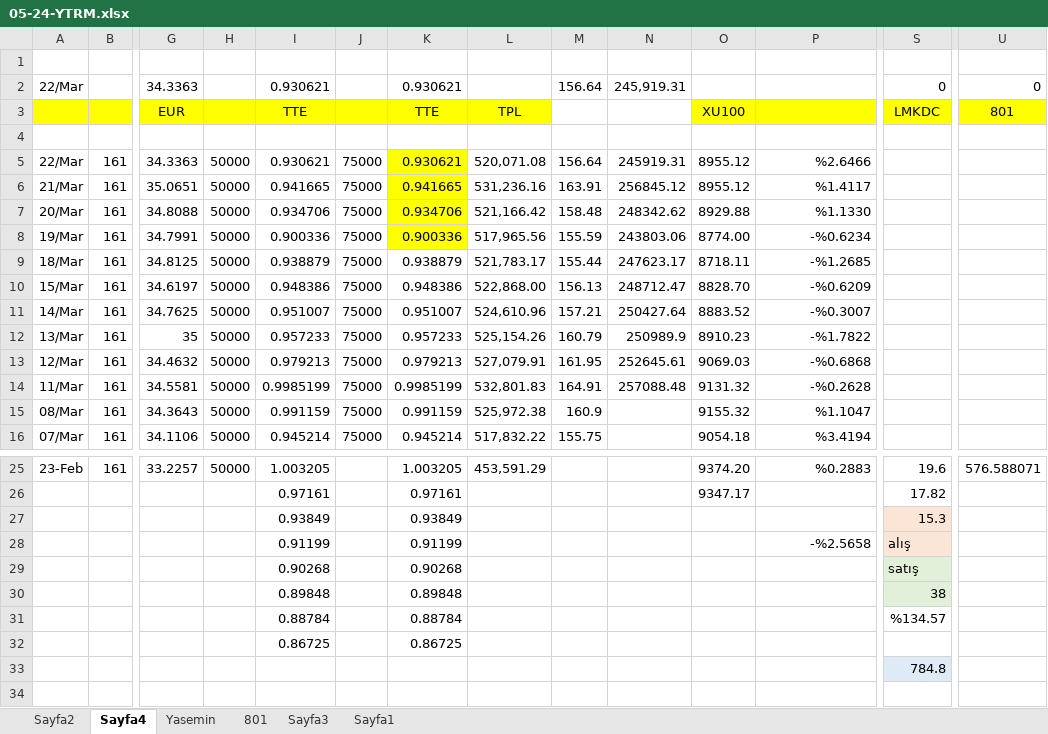
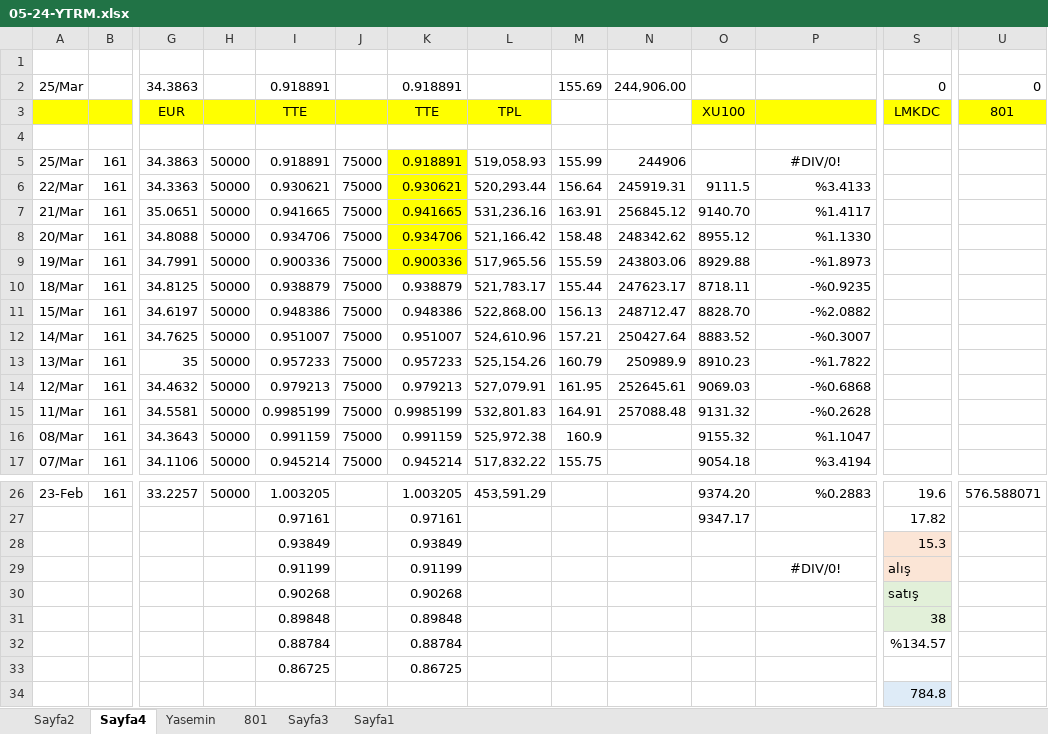
Before and after one commit to roboturx/tdy, an Excel workbook: 05-24-YTRM.xlsx, sheet Sayfa4, drawn as a sheet; only a part is shown, gaps mark what is left out; values as stored, in another font and other column widths than the file's, no borders; removed rows and columns are numbered as before the commit, all else as after; rows hold the shown columns only; the diff names each change by its address in the sheet, - before the commit and + after, or states it on an @@ line.

```diff
--- a/05-24-YTRM.xlsx (sheet Sayfa4)
+++ b/05-24-YTRM.xlsx (sheet Sayfa4)
-row 2: 22/Mar |  | 34.3363 |  | 0.930621 |  | 0.930621 |  | 156.64 | 245,919.31 |  |  | 0 | 0
+row 2: 25/Mar |  | 34.3863 |  | 0.918891 |  | 0.918891 |  | 155.69 | 244,906.00 |  |  | 0 | 0
+row 5: 25/Mar | 161 | 34.3863 | 50000 | 0.918891 | 75000 | 0.918891 | 519,058.93 | 155.99 | 244906 |  | #DIV/0!
-L6: 520,071.08
+L6: 520,293.44
-O6: 8955.12
+O6: 9111.5
-P6: %2.6466
+P6: %3.4133
-O7: 8955.12
+O7: 9140.70
-O8: 8929.88
+O8: 8955.12
-O9: 8774.00
+O9: 8929.88
-P9: -%0.6234
+P9: -%1.8973
-P10: -%1.2685
+P10: -%0.9235
-P11: -%0.6209
+P11: -%2.0882
-P29: -%2.5658
+P29: #DIV/0!
-P29 alignment: right
+P29 alignment: center
```
Also changed, not shown: sheet Sayfa2, sheet Yasemin, formulas that keep their value, 1 other file.
